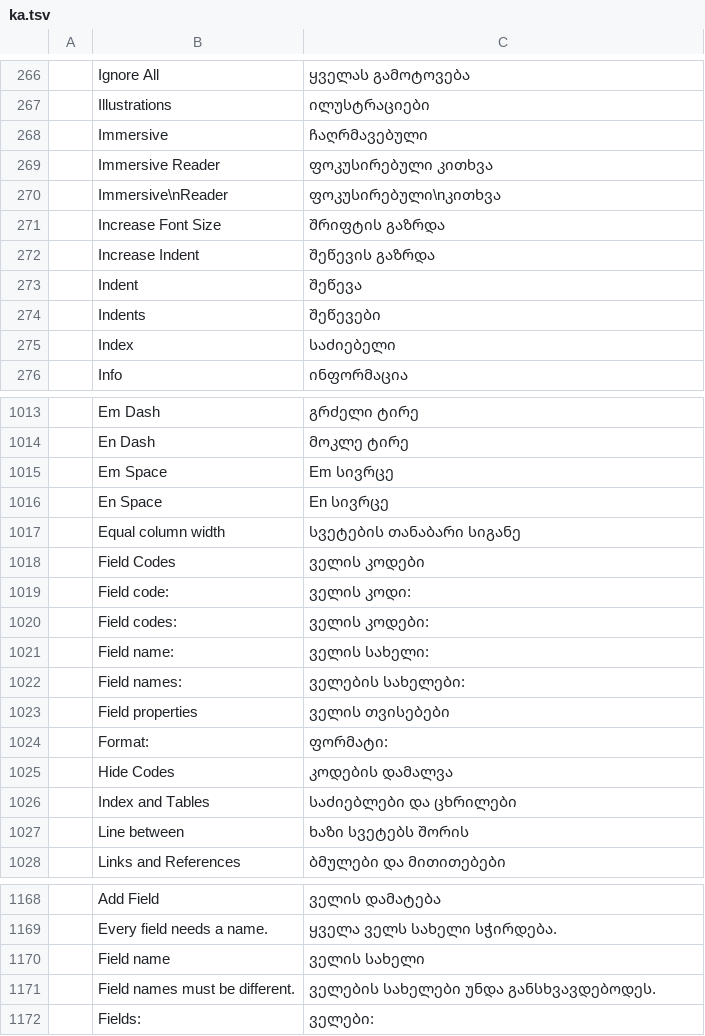
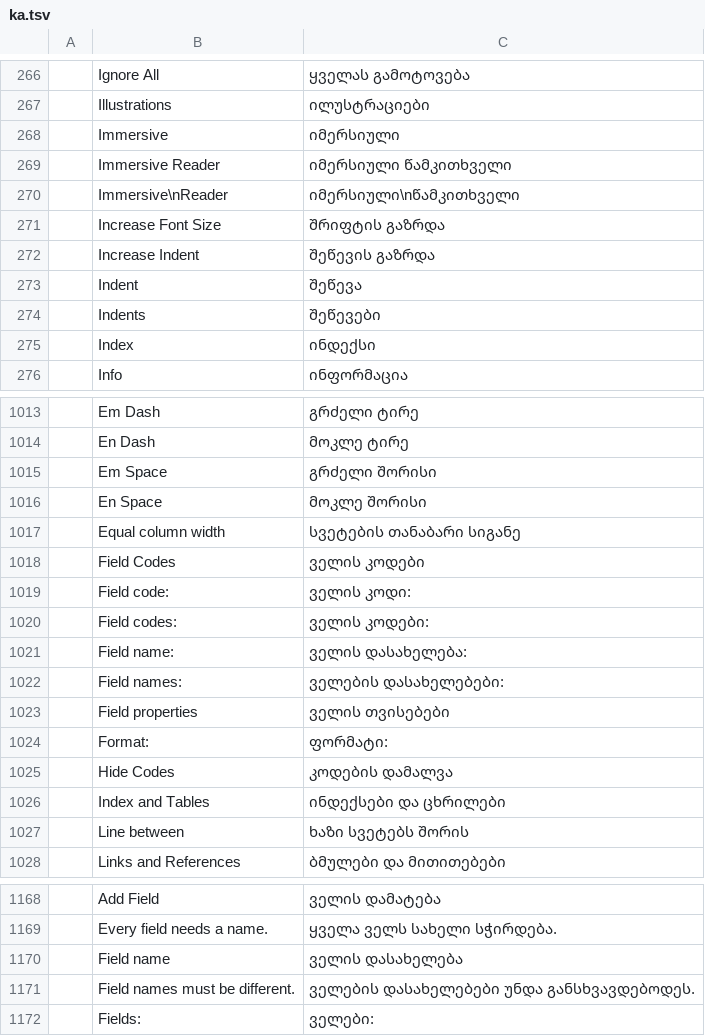
Before and after one commit to devius/wordcraft, a TSV file: crates/ui-egui/src/i18n/ka.tsv, drawn as a sheet; only a part is shown, gaps mark what is left out; the diff covers the shown part only.

```diff
--- a/crates/ui-egui/src/i18n/ka.tsv
+++ b/crates/ui-egui/src/i18n/ka.tsv
@@ -267,5 +267,5 @@
 	Illustrations	ილუსტრაციები
-	Immersive	ჩაღრმავებული
-	Immersive Reader	ფოკუსირებული კითხვა
-	Immersive\nReader	ფოკუსირებული\nკითხვა
+	Immersive	იმერსიული
+	Immersive Reader	იმერსიული წამკითხველი
+	Immersive\nReader	იმერსიული\nწამკითხველი
 	Increase Font Size	შრიფტის გაზრდა
@@ -274,3 +274,3 @@
 	Indents	შეწევები
-	Index	საძიებელი
+	Index	ინდექსი
 	Info	ინფორმაცია
@@ -1014,4 +1014,4 @@
 	En Dash	მოკლე ტირე
-	Em Space	Em სივრცე
-	En Space	En სივრცე
+	Em Space	გრძელი შორისი
+	En Space	მოკლე შორისი
 	Equal column width	სვეტების თანაბარი სიგანე
@@ -1020,4 +1020,4 @@
 	Field codes:	ველის კოდები:
-	Field name:	ველის სახელი:
-	Field names:	ველების სახელები:
+	Field name:	ველის დასახელება:
+	Field names:	ველების დასახელებები:
 	Field properties	ველის თვისებები
@@ -1025,3 +1025,3 @@
 	Hide Codes	კოდების დამალვა
-	Index and Tables	საძიებლები და ცხრილები
+	Index and Tables	ინდექსები და ცხრილები
 	Line between	ხაზი სვეტებს შორის
@@ -1169,4 +1169,4 @@
 	Every field needs a name.	ყველა ველს სახელი სჭირდება.
-	Field name	ველის სახელი
-	Field names must be different.	ველების სახელები უნდა განსხვავდებოდეს.
+	Field name	ველის დასახელება
+	Field names must be different.	ველების დასახელებები უნდა განსხვავდებოდეს.
 	Fields:	ველები:
```
Also changed, not shown: 38 edited cells elsewhere in this file, 1 other file.
